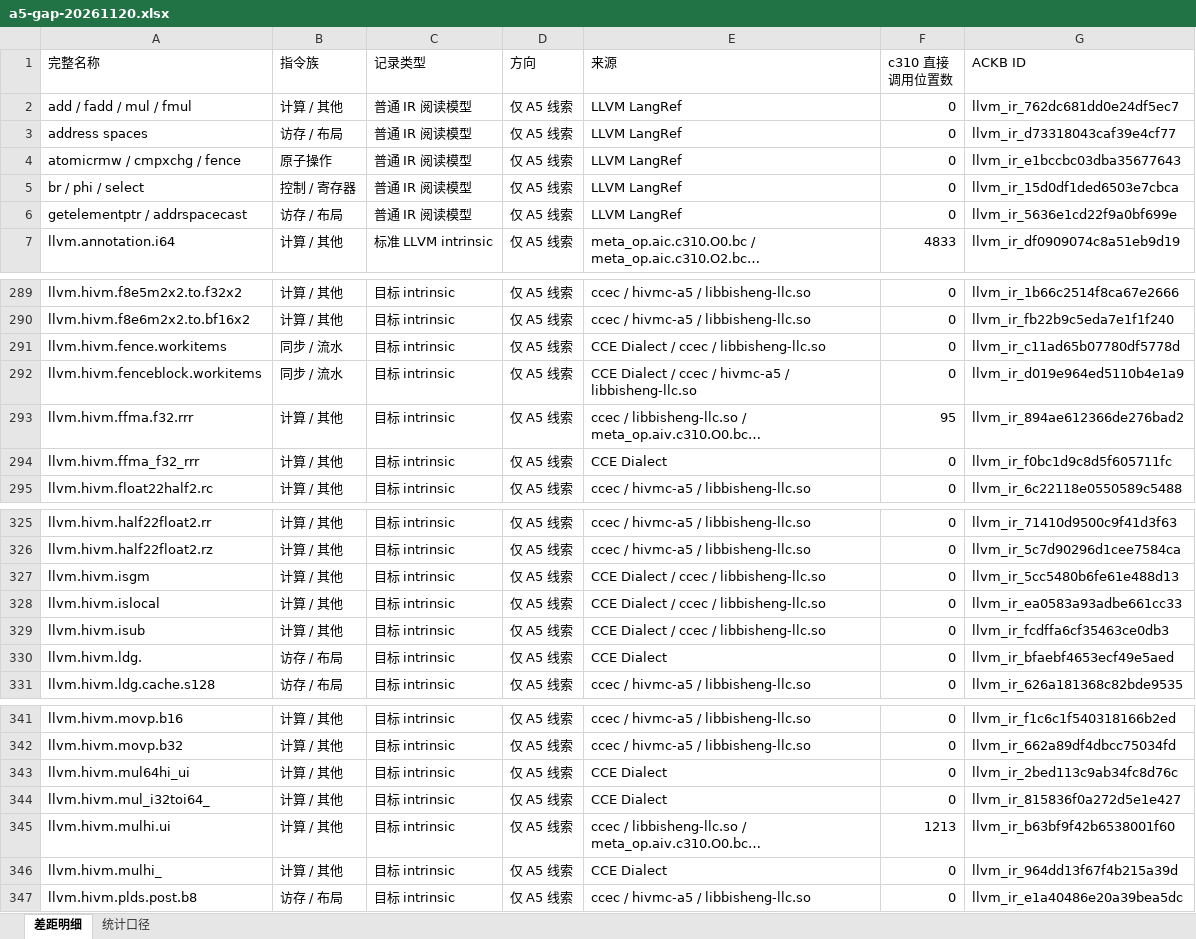
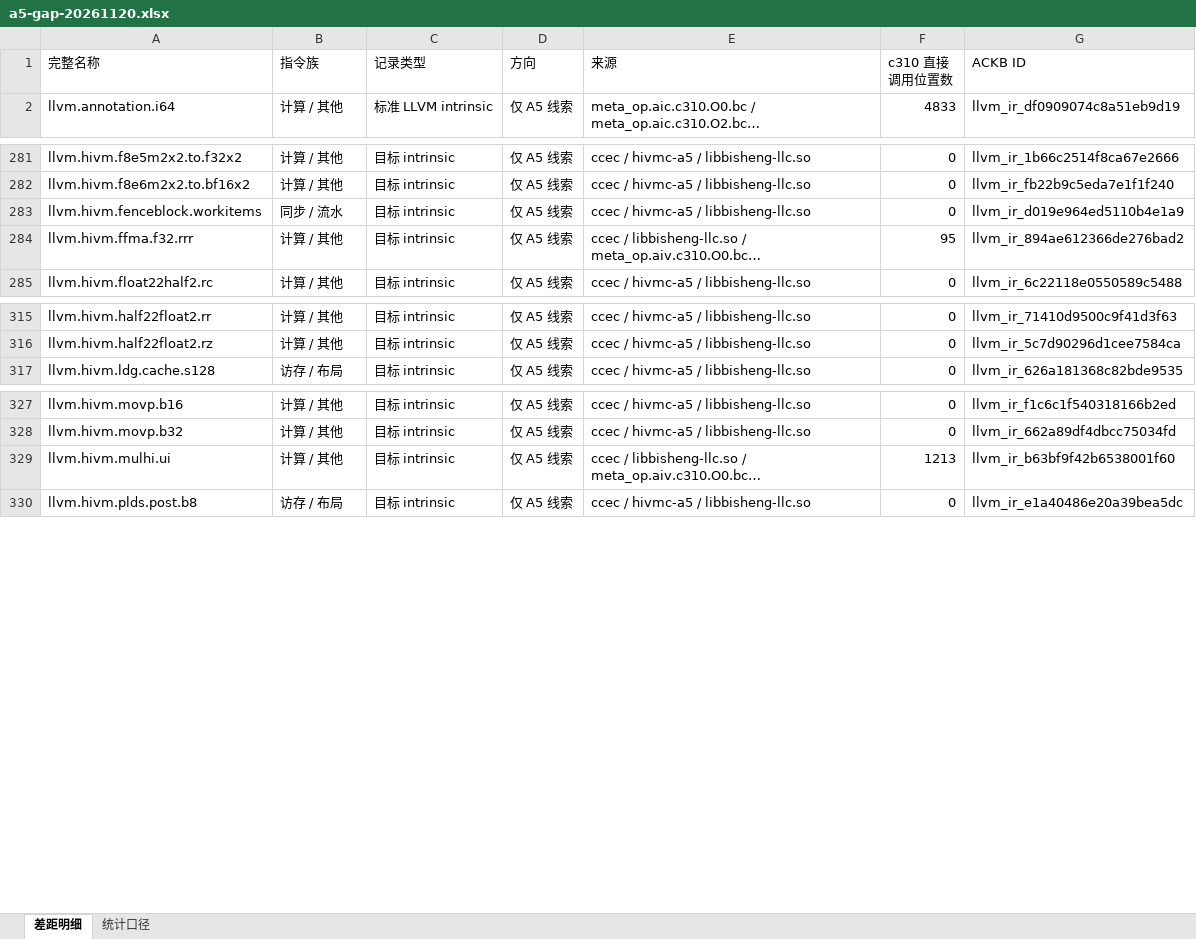
Before and after one commit to mmyy1217/ACKB, an Excel workbook: web/insights/files/a5-gap-20261120.xlsx, sheet 差距明细, drawn as a sheet; only a part is shown, gaps mark what is left out; long unchanged cells end in …; values as stored, in another font and other column widths than the file's, no borders; table styles not drawn; removed rows and columns are numbered as before the commit, all else as after; the diff covers the shown part only; the diff names each change by its address in the sheet, - before the commit and + after, or states it on an @@ line.

Commit message:
fix: derive LLVM records and A5 gaps exclusively from CANN

```diff
--- a/web/insights/files/a5-gap-20261120.xlsx (sheet 差距明细)
+++ b/web/insights/files/a5-gap-20261120.xlsx (sheet 差距明细)
-row 2: add / fadd / mul / fmul | 计算 / 其他 | 普通 IR 阅读模型 | 仅 A5 线索 | LLVM LangRef | 0 | llvm_ir_762dc681dd0e24df5ec7
-row 3: address spaces | 访存 / 布局 | 普通 IR 阅读模型 | 仅 A5 线索 | LLVM LangRef | 0 | llvm_ir_d73318043caf39e4cf77
-row 4: atomicrmw / cmpxchg / fence | 原子操作 | 普通 IR 阅读模型 | 仅 A5 线索 | LLVM LangRef | 0 | llvm_ir_e1bccbc03dba35677643
-row 5: br / phi / select | 控制 / 寄存器 | 普通 IR 阅读模型 | 仅 A5 线索 | LLVM LangRef | 0 | llvm_ir_15d0df1ded6503e7cbca
-row 6: getelementptr / addrspacecast | 访存 / 布局 | 普通 IR 阅读模型 | 仅 A5 线索 | LLVM LangRef | 0 | llvm_ir_5636e1cd22f9a0bf699e
-row 291: llvm.hivm.fence.workitems | 同步 / 流水 | 目标 intrinsic | 仅 A5 线索 | CCE Dialect / ccec / libbisheng-llc.so | 0 | llvm_ir_c11ad65b07780df5778d
-E283 (来源): CCE Dialect / ccec / hivmc-a5 / libbisheng-llc.so
+E283 (来源): ccec / hivmc-a5 / libbisheng-llc.so
-row 294: llvm.hivm.ffma_f32_rrr | 计算 / 其他 | 目标 intrinsic | 仅 A5 线索 | CCE Dialect | 0 | llvm_ir_f0bc1d9c8d5f605711fc
-row 327: llvm.hivm.isgm | 计算 / 其他 | 目标 intrinsic | 仅 A5 线索 | CCE Dialect / ccec / libbisheng-llc.so | 0 | llvm_ir_5cc5480b6fe61e488d13
-row 328: llvm.hivm.islocal | 计算 / 其他 | 目标 intrinsic | 仅 A5 线索 | CCE Dialect / ccec / libbisheng-llc.so | 0 | llvm_ir_ea0583a93adbe661cc33
-row 329: llvm.hivm.isub | 计算 / 其他 | 目标 intrinsic | 仅 A5 线索 | CCE Dialect / ccec / libbisheng-llc.so | 0 | llvm_ir_fcdffa6cf35463ce0db3
-row 330: llvm.hivm.ldg. | 访存 / 布局 | 目标 intrinsic | 仅 A5 线索 | CCE Dialect | 0 | llvm_ir_bfaebf4653ecf49e5aed
-row 343: llvm.hivm.mul64hi_ui | 计算 / 其他 | 目标 intrinsic | 仅 A5 线索 | CCE Dialect | 0 | llvm_ir_2bed113c9ab34fc8d76c
-row 344: llvm.hivm.mul_i32toi64_ | 计算 / 其他 | 目标 intrinsic | 仅 A5 线索 | CCE Dialect | 0 | llvm_ir_815836f0a272d5e1e427
-row 346: llvm.hivm.mulhi_ | 计算 / 其他 | 目标 intrinsic | 仅 A5 线索 | CCE Dialect | 0 | llvm_ir_964dd13f67f4b215a39d
```
Also changed, not shown: 7 removed rows and 7 edited cells elsewhere in this sheet, sheet 统计口径, 24 other files.
